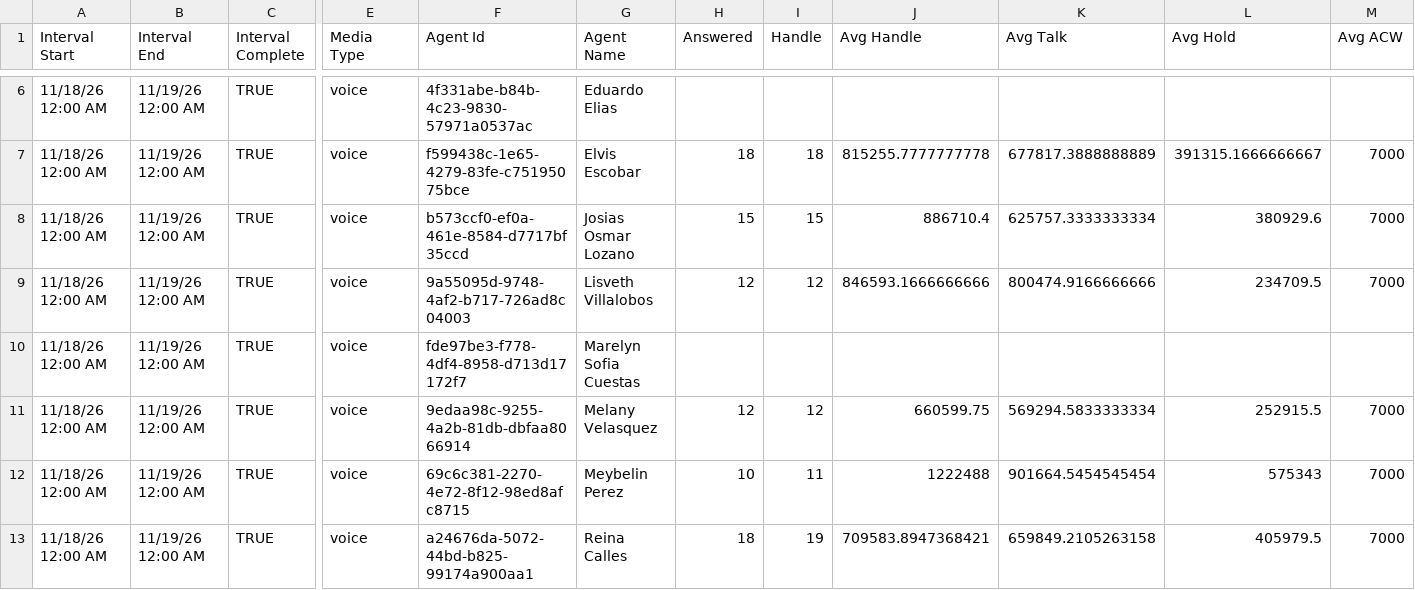
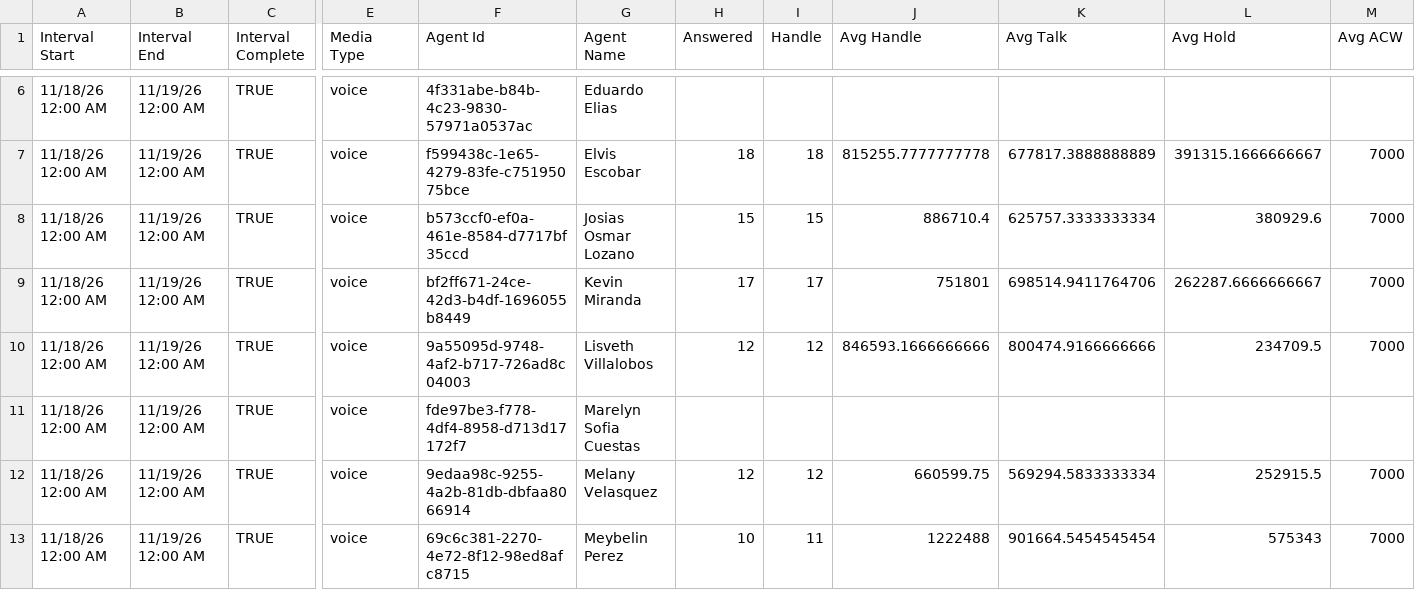
Before and after one commit to Gisikiru/genesys-aht-dashboard, a CSV file: data/2026/nov/2026-11-18.csv, drawn as a sheet; only a part is shown, gaps mark what is left out; the shorter side is filled out with more unchanged rows; rows hold the shown columns only; the diff names each change by its address in the sheet, - before the commit and + after, or states it on an @@ line.

```diff
--- a/data/2026/nov/2026-11-18.csv
+++ b/data/2026/nov/2026-11-18.csv
+row 9: 11/18/26 12:00 AM | 11/19/26 12:00 AM | TRUE | voice | bf2ff671-24ce-42d3-b4df-1696055b8449 | Kevin Miranda | 17 | 17 | 751801 | 698514.9411764706 | 262287.6666666667 | 7000
```
Also changed, not shown: data/2026/nov/2026-11-19.csv.
